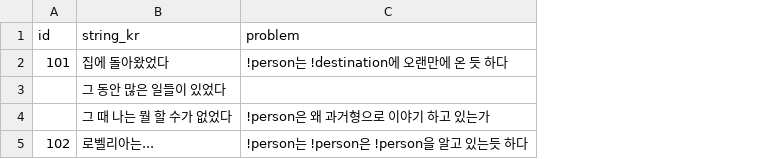
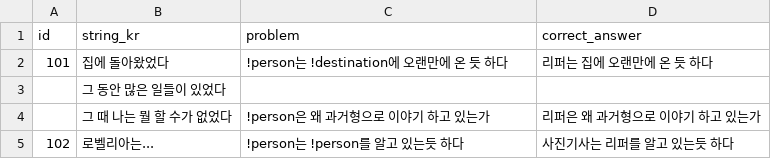
Before and after one commit to heyhobeach/ChasingFox-Dream-ver.2, a CSV file: Assets/Resources/다이어리 내용.csv, drawn as a sheet; the diff names each change by its address in the sheet, - before the commit and + after, or states it on an @@ line.

```diff
--- a/Assets/Resources/다이어리 내용.csv
+++ b/Assets/Resources/다이어리 내용.csv
+column D (correct_answer), rows 2-5: 리퍼는 집에 오랜만에 온 듯 하다 |  | 리퍼은 왜 과거형으로 이야기 하고 있는가 | 사진기사는 리퍼를 알고 있는듯 하다
-C5 (problem): !person는 !person은 !person을 알고 있는듯 하다
+C5 (problem): !person는 !person를 알고 있는듯 하다
```
Also changed, not shown: 3 other files.
